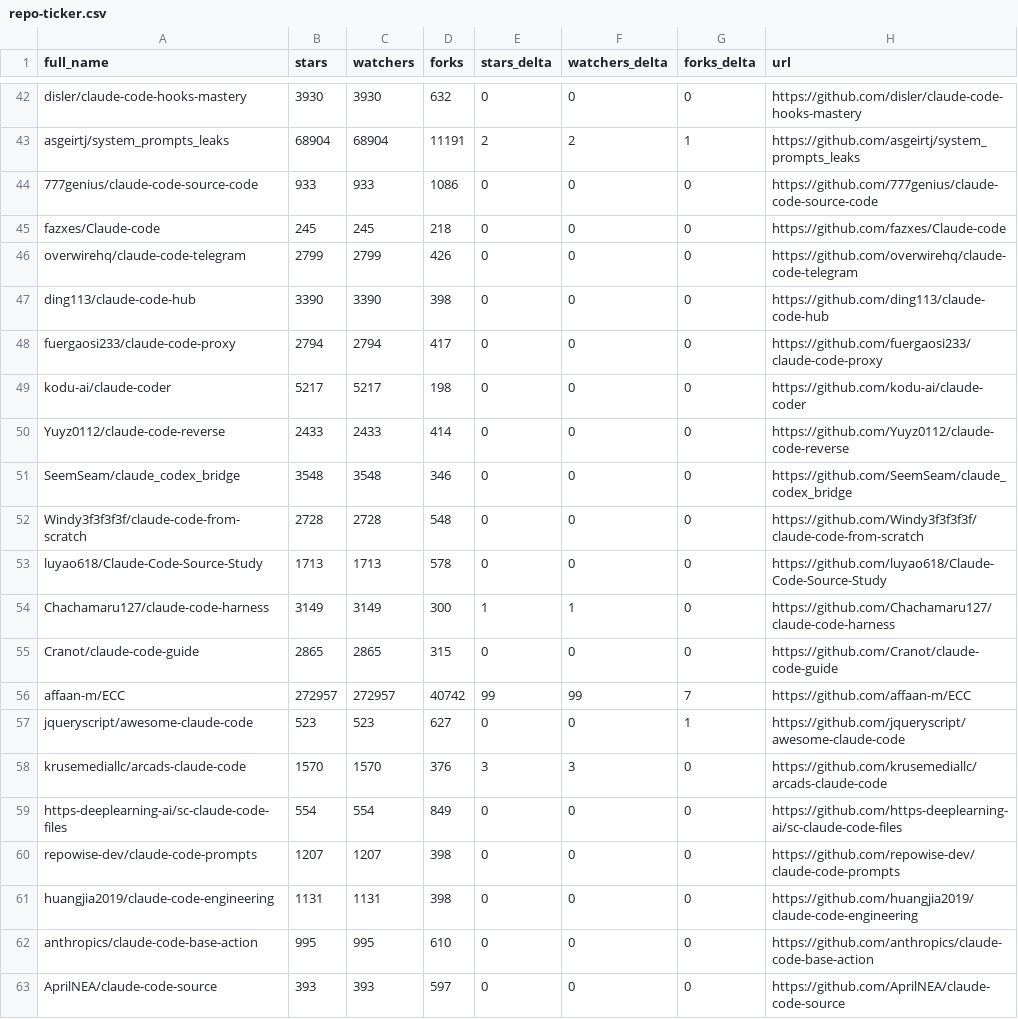
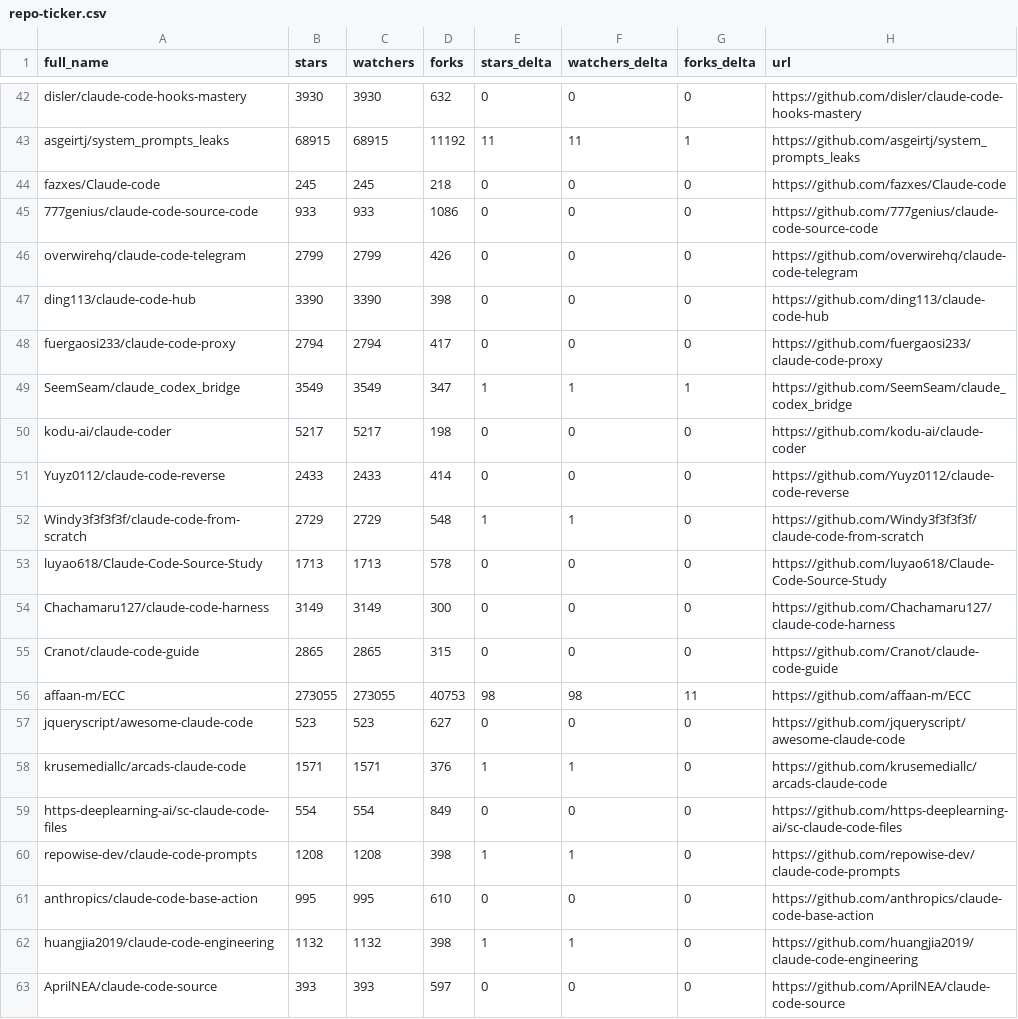
Before and after one commit to thegeosman/awesome-claude-code, a CSV file: data/repo-ticker.csv, drawn as a sheet; only a part is shown, gaps mark what is left out; removed rows and columns are numbered as before the commit, all else as after; the diff covers the shown part only; the diff names each change by its address in the sheet, - before the commit and + after, or states it on an @@ line.

```diff
--- a/data/repo-ticker.csv
+++ b/data/repo-ticker.csv
-B43 (stars): 68904
+B43 (stars): 68915
-C43 (watchers): 68904
+C43 (watchers): 68915
-D43 (forks): 11191
+D43 (forks): 11192
-E43 (stars_delta): 2
+E43 (stars_delta): 11
-F43 (watchers_delta): 2
+F43 (watchers_delta): 11
@@ row 45 moved to row 44: fazxes/Claude-code @@
+row 49: SeemSeam/claude_codex_bridge | 3549 | 3549 | 347 | 1 | 1 | 1 | https://github.com/SeemSeam/claude_codex_bridge
-row 51: SeemSeam/claude_codex_bridge | 3548 | 3548 | 346 | 0 | 0 | 0 | https://github.com/SeemSeam/claude_codex_bridge
-B52 (stars): 2728
+B52 (stars): 2729
-C52 (watchers): 2728
+C52 (watchers): 2729
-E52 (stars_delta): 0
+E52 (stars_delta): 1
-F52 (watchers_delta): 0
+F52 (watchers_delta): 1
-E54 (stars_delta): 1
+E54 (stars_delta): 0
-F54 (watchers_delta): 1
+F54 (watchers_delta): 0
-B56 (stars): 272957
+B56 (stars): 273055
-C56 (watchers): 272957
+C56 (watchers): 273055
-D56 (forks): 40742
+D56 (forks): 40753
-E56 (stars_delta): 99
+E56 (stars_delta): 98
-F56 (watchers_delta): 99
+F56 (watchers_delta): 98
-G56 (forks_delta): 7
+G56 (forks_delta): 11
-G57 (forks_delta): 1
+G57 (forks_delta): 0
-B58 (stars): 1570
+B58 (stars): 1571
-C58 (watchers): 1570
+C58 (watchers): 1571
-E58 (stars_delta): 3
+E58 (stars_delta): 1
-F58 (watchers_delta): 3
+F58 (watchers_delta): 1
-B60 (stars): 1207
+B60 (stars): 1208
-C60 (watchers): 1207
+C60 (watchers): 1208
-E60 (stars_delta): 0
+E60 (stars_delta): 1
-F60 (watchers_delta): 0
+F60 (watchers_delta): 1
-row 61: huangjia2019/claude-code-engineering | 1131 | 1131 | 398 | 0 | 0 | 0 | https://github.com/huangjia2019/claude-code-engineering
+row 62: huangjia2019/claude-code-engineering | 1132 | 1132 | 398 | 1 | 1 | 0 | https://github.com/huangjia2019/claude-code-engineering
```
Also changed, not shown: 2 added rows, 2 removed rows, 4 moved rows and 92 edited cells elsewhere in this file, 2 other files.
